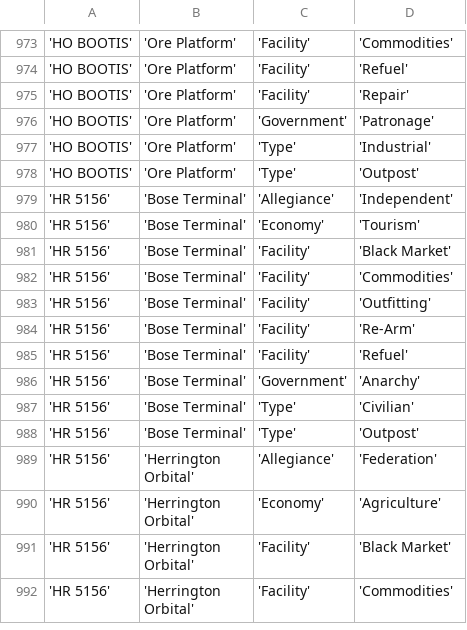
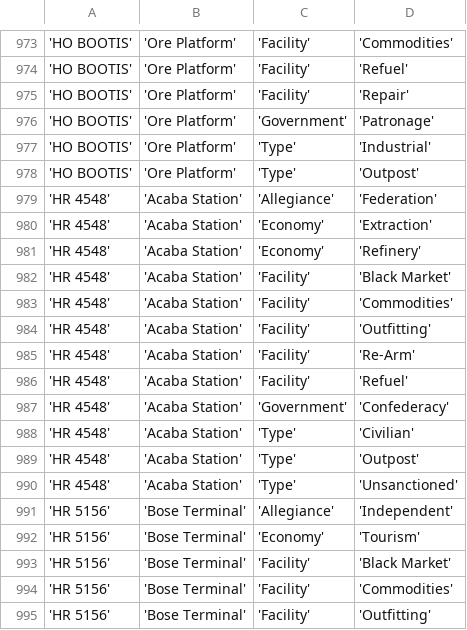
Before and after one commit to EliteDangerous/tradedangerous, a CSV file: data/StationAttributes.csv, drawn as a sheet; only a part is shown, gaps mark what is left out; the shorter side is filled out with more unchanged rows; the diff names each change by its address in the sheet, - before the commit and + after, or states it on an @@ line.

Commit message:
system: HR 4548, 1 station

```diff
--- a/data/StationAttributes.csv
+++ b/data/StationAttributes.csv
+row 979: 'HR 4548' | 'Acaba Station' | 'Allegiance' | 'Federation'
+row 980: 'HR 4548' | 'Acaba Station' | 'Economy' | 'Extraction'
+row 981: 'HR 4548' | 'Acaba Station' | 'Economy' | 'Refinery'
+row 982: 'HR 4548' | 'Acaba Station' | 'Facility' | 'Black Market'
+row 983: 'HR 4548' | 'Acaba Station' | 'Facility' | 'Commodities'
+row 984: 'HR 4548' | 'Acaba Station' | 'Facility' | 'Outfitting'
+row 985: 'HR 4548' | 'Acaba Station' | 'Facility' | 'Re-Arm'
+row 986: 'HR 4548' | 'Acaba Station' | 'Facility' | 'Refuel'
+row 987: 'HR 4548' | 'Acaba Station' | 'Government' | 'Confederacy'
+row 988: 'HR 4548' | 'Acaba Station' | 'Type' | 'Civilian'
+row 989: 'HR 4548' | 'Acaba Station' | 'Type' | 'Outpost'
+row 990: 'HR 4548' | 'Acaba Station' | 'Type' | 'Unsanctioned'
```
Also changed, not shown: data/Station.csv, data/SystemAttributes.csv.
